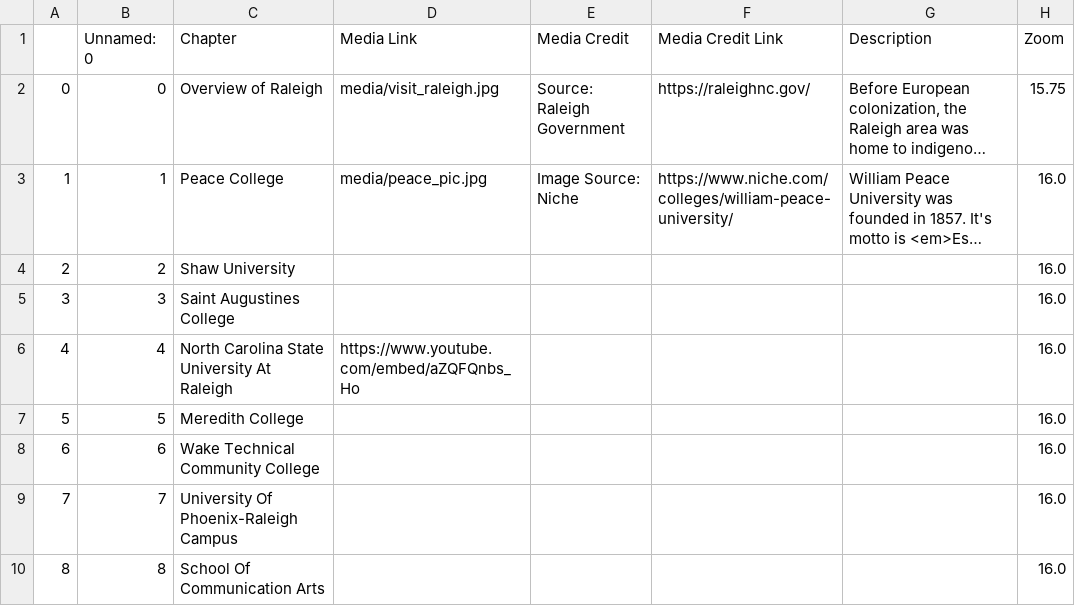
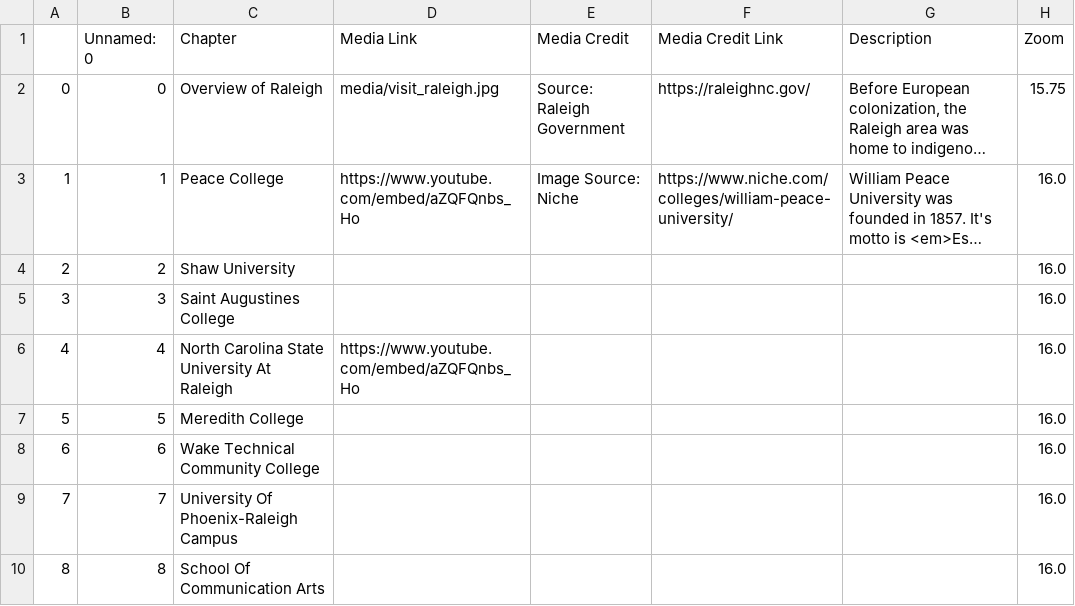
Before and after one commit to je-garcia/GarciaProject, a CSV file: csv/Chapters.csv, drawn as a sheet; only a part is shown; long unchanged cells end in …; the diff names each change by its address in the sheet, - before the commit and + after, or states it on an @@ line.

```diff
--- a/csv/Chapters.csv
+++ b/csv/Chapters.csv
-D3 (Media Link): media/peace_pic.jpg
+D3 (Media Link): https://www.youtube.com/embed/aZQFQnbs_Ho
```
Also changed, not shown: 1 other file.
